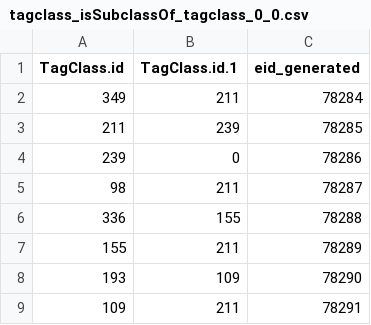
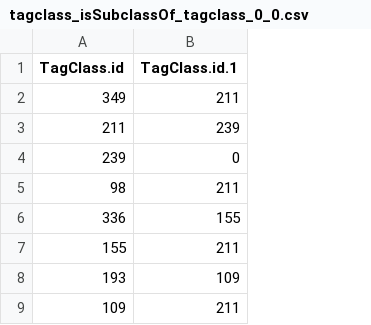
Before and after one commit to GraphScope/gstest, a CSV file: ldbc_sample/tagclass_isSubclassOf_tagclass_0_0.csv, drawn as a sheet; only a part is shown; the diff names each change by its address in the sheet, - before the commit and + after, or states it on an @@ line.

```diff
--- a/ldbc_sample/tagclass_isSubclassOf_tagclass_0_0.csv
+++ b/ldbc_sample/tagclass_isSubclassOf_tagclass_0_0.csv
-column C (eid_generated), rows 2-9: 78284 | 78285 | 78286 | 78287 | 78288 | 78289 | 78290 | 78291
```
Also changed, not shown: ldbc_sample/person_studyAt_organisation_0_0.csv, 44 other files.
